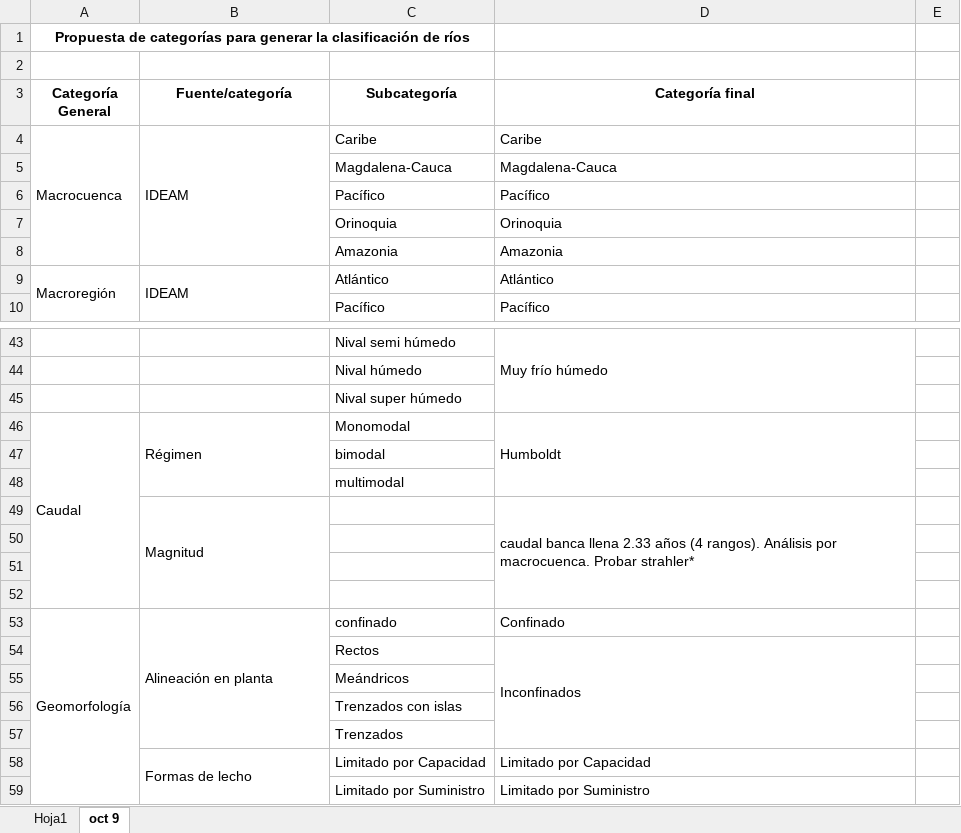
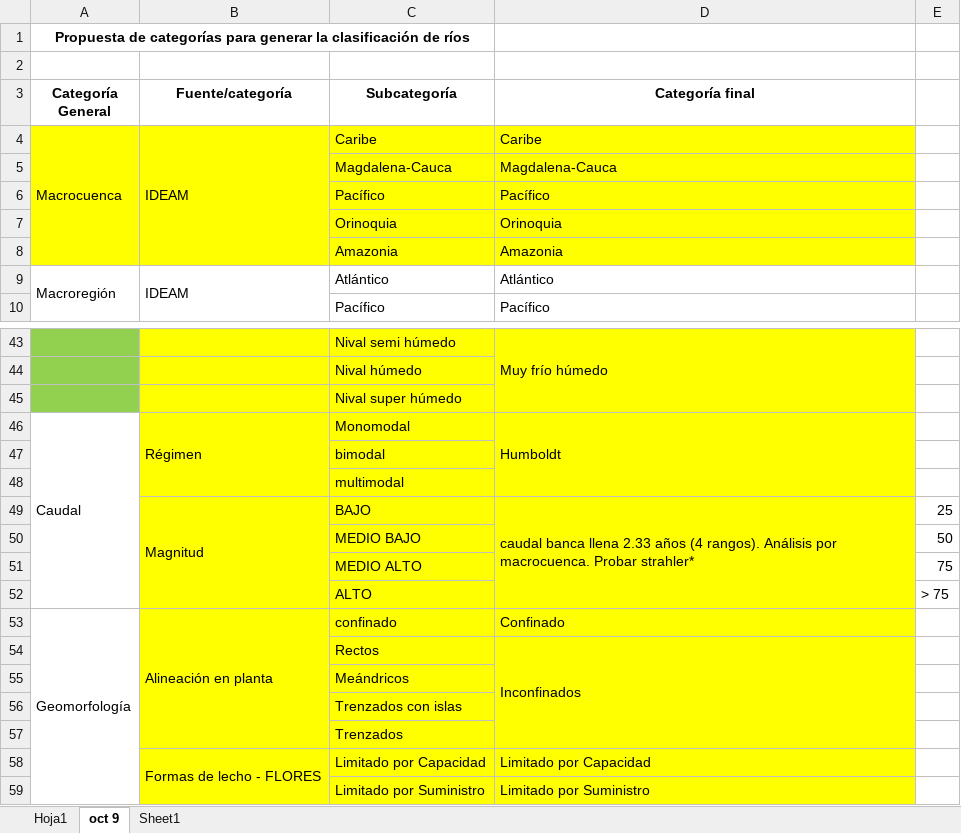
Before and after one commit to jchavarrodiaz/mcad, an Excel workbook: Check_For_Cluster.xlsx, sheet oct 9, drawn as a sheet; only a part is shown, gaps mark what is left out; values as stored, in another font and other column widths than the file's, no borders; the diff covers the shown part only; the diff names each change by its address in the sheet, - before the commit and + after, or states it on an @@ line.

Commit message:
Se agrega rutinas para reclasificacion de Flores, Beechie, Qmax, Lang

```diff
--- a/Check_For_Cluster.xlsx (sheet oct 9)
+++ b/Check_For_Cluster.xlsx (sheet oct 9)
+sheet tab: Sheet1
-A4:D8 fill: none
+A4:D8 fill: #FFFF00
-A43:A45 fill: none
+A43:A45 fill: #92D050
-B43:D59 fill: none
+B43:D59 fill: #FFFF00
-C49 (Subcategoría): (empty)
+C49 (Subcategoría): BAJO
-E49: (empty)
+E49: 25
-row 50: (empty)
+row 50:  |  | MEDIO BAJO |  | 50
-row 51: (empty)
+row 51:  |  | MEDIO ALTO |  | 75
-row 52: (empty)
+row 52:  |  | ALTO |  | > 75
-B58 (Fuente/categoría): Formas de lecho
+B58 (Fuente/categoría): Formas de lecho - FLORES
```
Also changed, not shown: cell formats elsewhere in this sheet, 2 other files.
